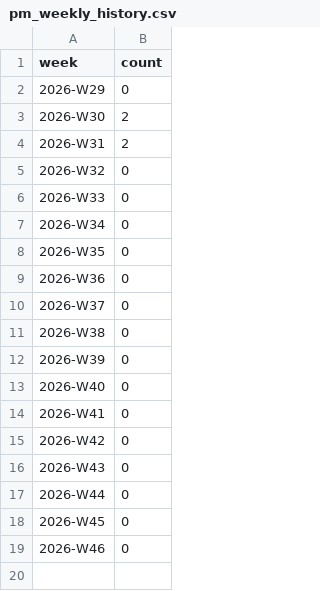
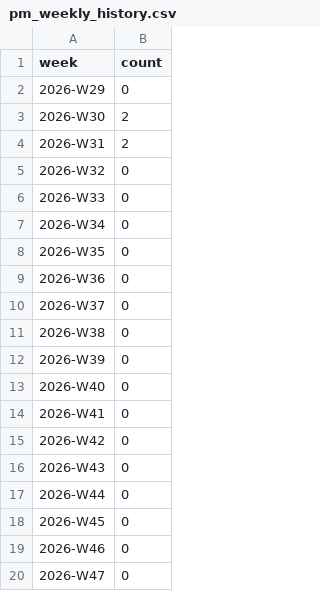
Before and after one commit to FlashE24V/PMalert, a CSV file: pm_weekly_history.csv, drawn as a sheet; the diff names each change by its address in the sheet, - before the commit and + after, or states it on an @@ line.

```diff
--- a/pm_weekly_history.csv
+++ b/pm_weekly_history.csv
+row 20: 2026-W47 | 0
```
Also changed, not shown: status_latest_slim.csv, unreachable_event_counts.csv, 6 other files.
